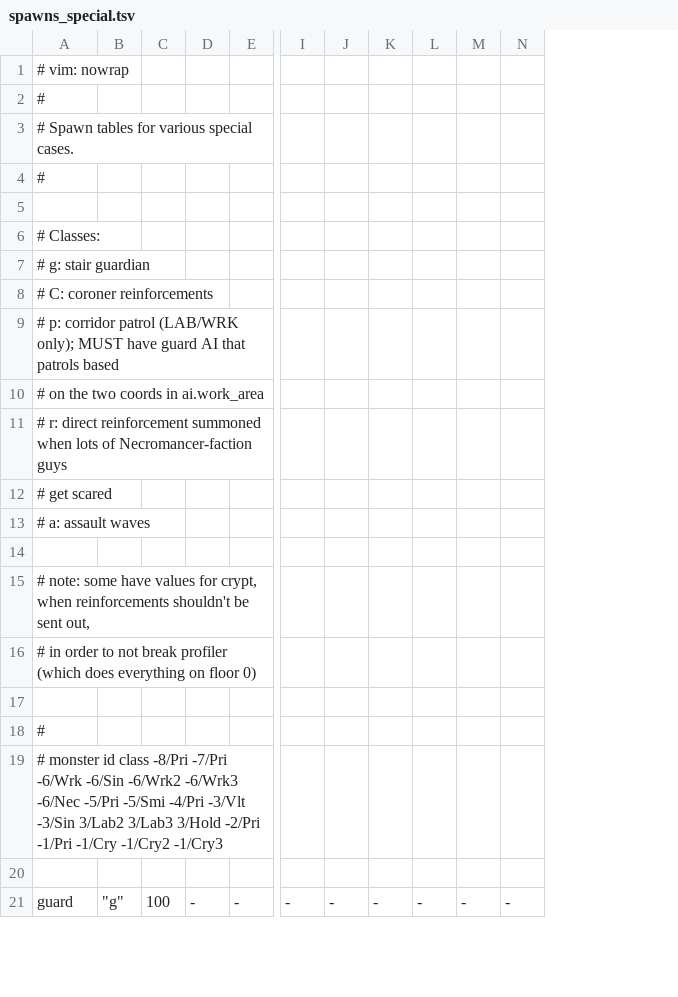
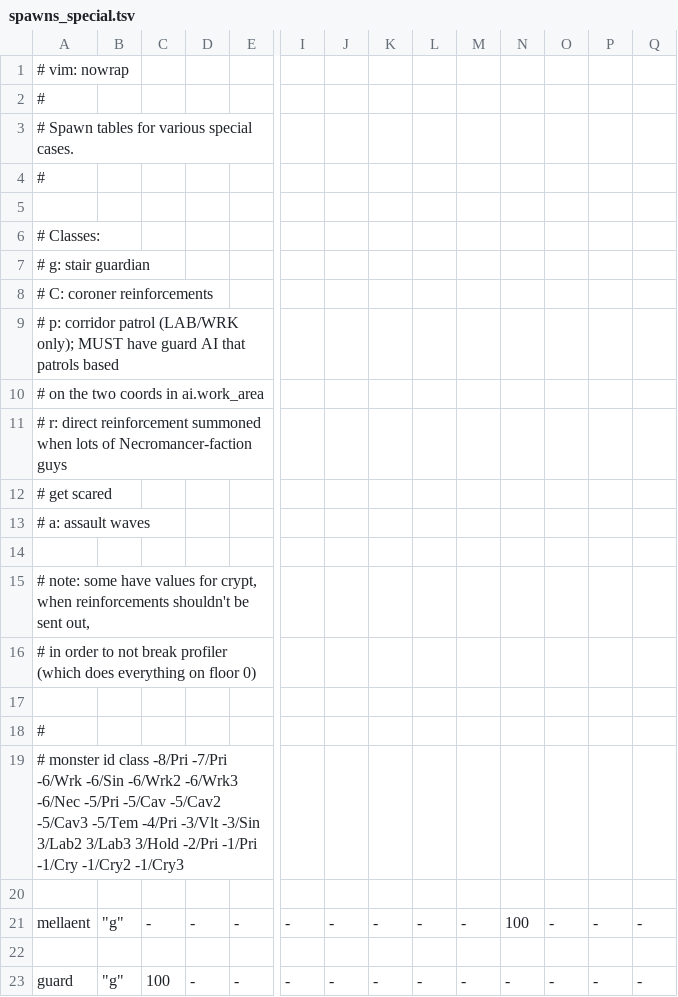
Before and after one commit to kiedtl/roguelike, a TSV file: data/spawns_special.tsv, drawn as a sheet; only a part is shown, gaps mark what is left out; rows hold the shown columns only; the diff names each change by its address in the sheet, - before the commit and + after, or states it on an @@ line.

```diff
--- a/data/spawns_special.tsv
+++ b/data/spawns_special.tsv
+column L, row 23: -
+column M, row 23: -
+column N, row 23: -
-A19: …-6/Nec -5/Pri -5/Smi -4/Pri -3/Vlt…
+A19: …-6/Nec -5/Pri -5/Cav -5/Cav2 -5/Cav3 -5/Tem -4/Pri -3/Vlt…
+row 20: (empty)
+row 21: mellaent | "g" | - | - | - | - | - | - | - | - | 100 | - | - | -
```
Also changed, not shown: data/levelinfo.tsv, data/spawns.tsv, 19 other files.
